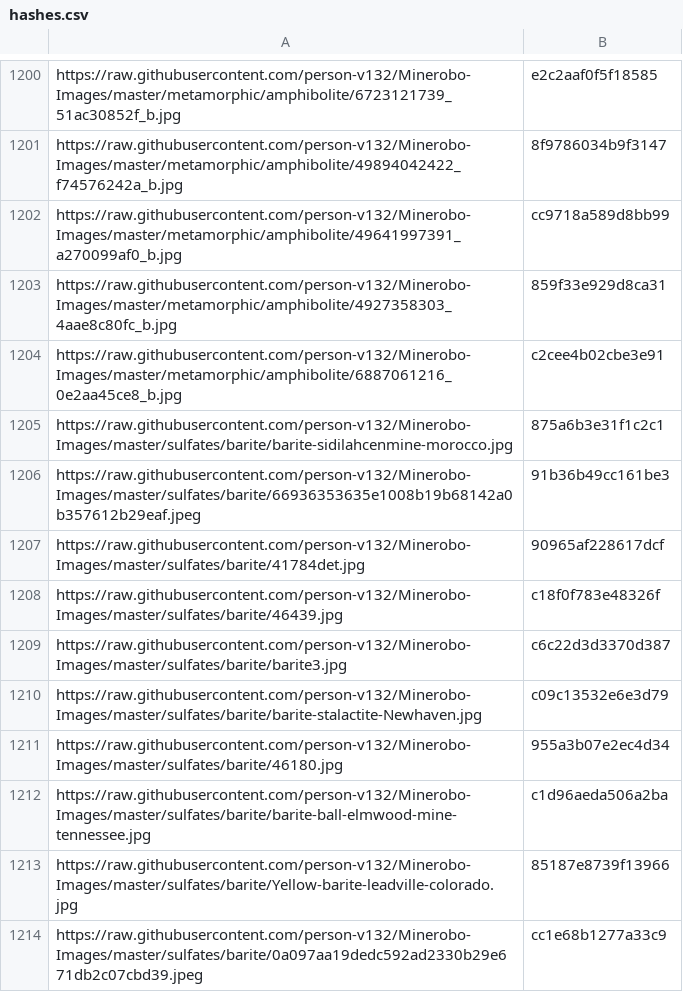
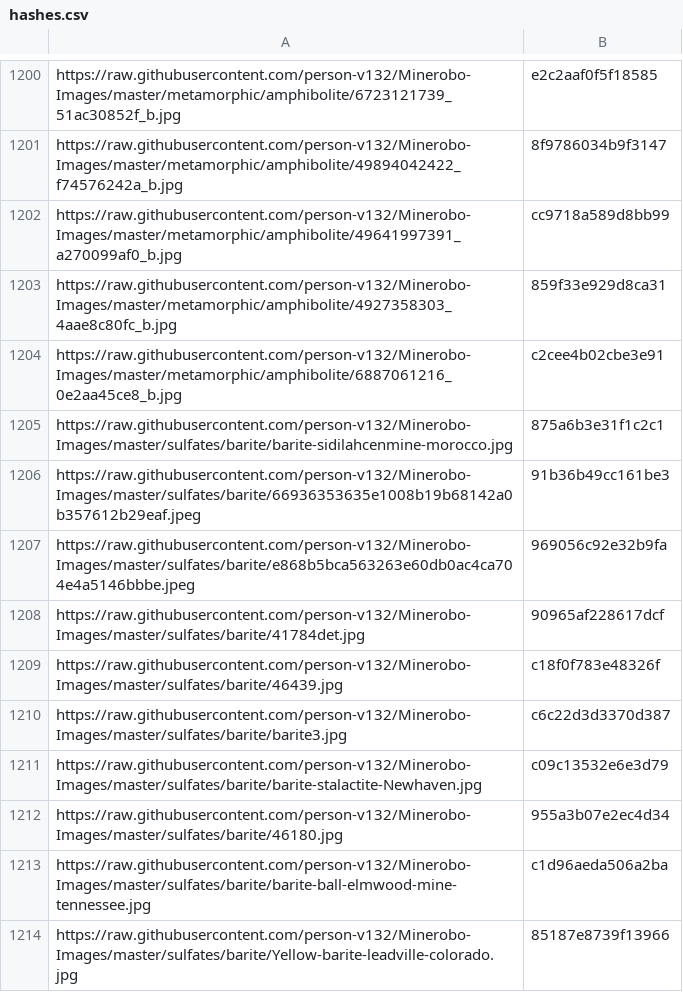
Before and after one commit to person-v132/Minerobo-Images, a CSV file: hashes.csv, drawn as a sheet; only a part is shown, gaps mark what is left out; the shorter side is filled out with more unchanged rows; the diff names each change by its address in the sheet, - before the commit and + after, or states it on an @@ line.

```diff
--- a/hashes.csv
+++ b/hashes.csv
+row 1207: https://raw.githubusercontent.com/person-v132/Minerobo-Images/master/sulfates/barite/e868b5bca563263e60db0ac4ca704e4a5146bbbe.jpeg | 969056c92e32b9fa
```
